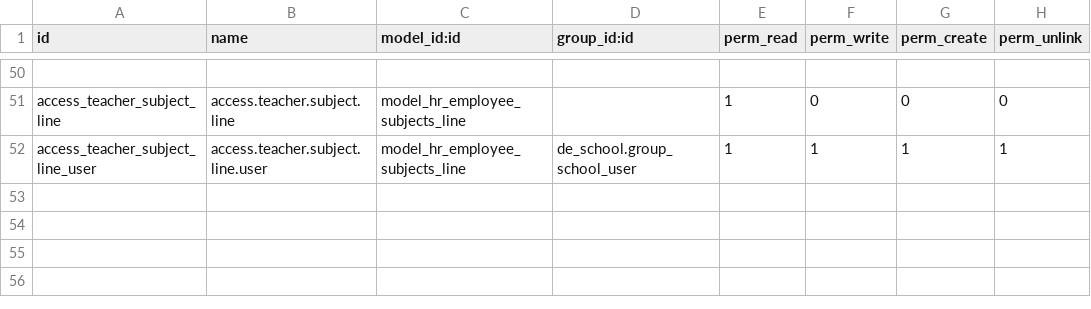
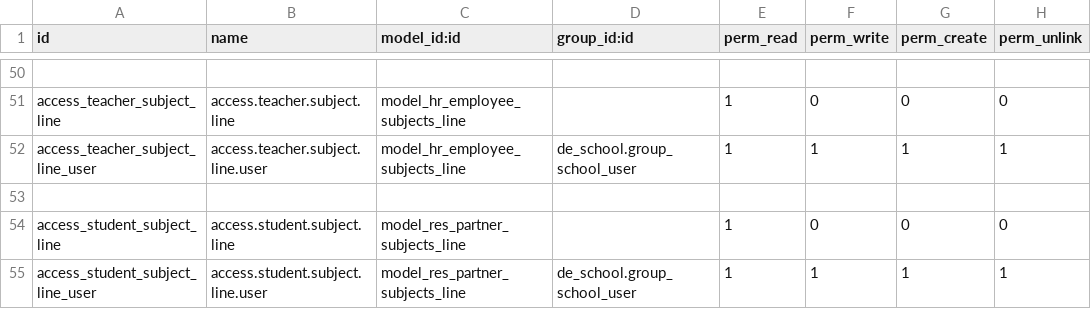
Before and after one commit to farhanrashad/gipli, a CSV file: de_school/security/ir.model.access.csv, drawn as a sheet; only a part is shown, gaps mark what is left out.

Commit message:
udpate school

```diff
--- a/de_school/security/ir.model.access.csv
+++ b/de_school/security/ir.model.access.csv
@@ -52 +52,4 @@ access_teacher_subject_line,access.teacher.subject.line,model_hr_employee_subjec
 access_teacher_subject_line_user,access.teacher.subject.line.user,model_hr_employee_subjects_line,de_school.group_school_user,1,1,1,1
+
+access_student_subject_line,access.student.subject.line,model_res_partner_subjects_line,,1,0,0,0
+access_student_subject_line_user,access.student.subject.line.user,model_res_partner_subjects_line,de_school.group_school_user,1,1,1,1
```
Also changed, not shown: 1 other file.
